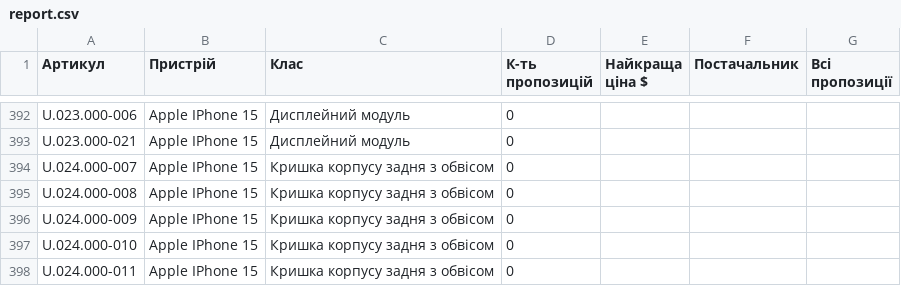
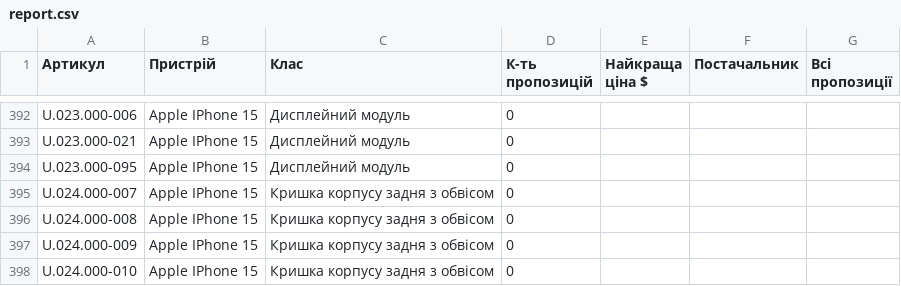
Before and after one commit to izbashroman/partmatch, a CSV file: docs/report.csv, drawn as a sheet; only a part is shown, gaps mark what is left out; the shorter side is filled out with more unchanged rows.

```diff
--- a/docs/report.csv
+++ b/docs/report.csv
@@ -393,2 +393,3 @@ U.023.000-006,Apple IPhone 15,Дисплейний модуль,0,,,
 U.023.000-021,Apple IPhone 15,Дисплейний модуль,0,,,
+U.023.000-095,Apple IPhone 15,Дисплейний модуль,0,,,
 U.024.000-007,Apple IPhone 15,Кришка корпусу задня з обвісом,0,,,
```
